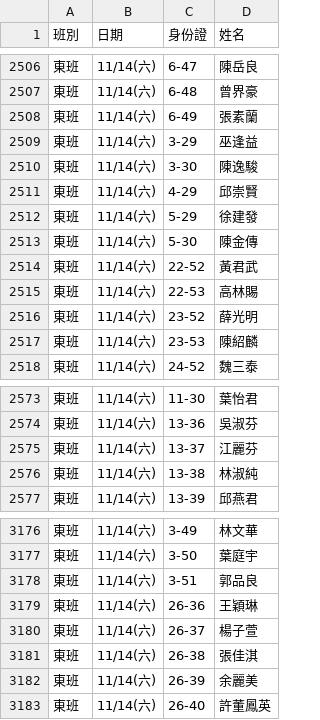
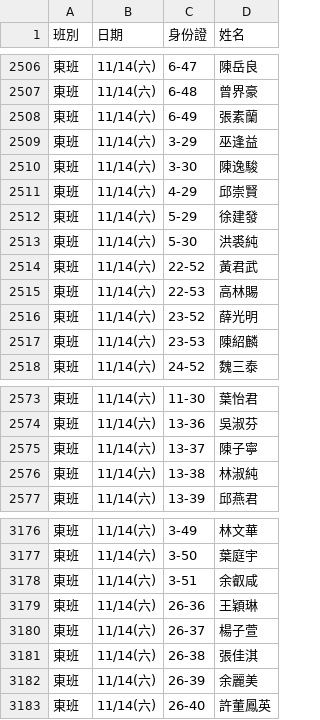
Before and after one commit to jyhornglin-glitch/Dome_Position, a CSV file: dayperformers.csv, drawn as a sheet; only a part is shown, gaps mark what is left out.

```diff
--- a/dayperformers.csv
+++ b/dayperformers.csv
@@ -2512,3 +2512,3 @@
 東班,11/14(六),5-29,徐建發
-東班,11/14(六),5-30,陳金傳
+東班,11/14(六),5-30,洪裘純
 東班,11/14(六),22-52,黃君武
@@ -2574,3 +2574,3 @@
 東班,11/14(六),13-36,吳淑芬
-東班,11/14(六),13-37,江麗芬
+東班,11/14(六),13-37,陳子寧
 東班,11/14(六),13-38,林淑純
@@ -3177,3 +3177,3 @@
 東班,11/14(六),3-50,葉庭宇
-東班,11/14(六),3-51,郭品良
+東班,11/14(六),3-51,余叡咸
 東班,11/14(六),26-36,王穎琳
```
Also changed, not shown: 1 other file.
